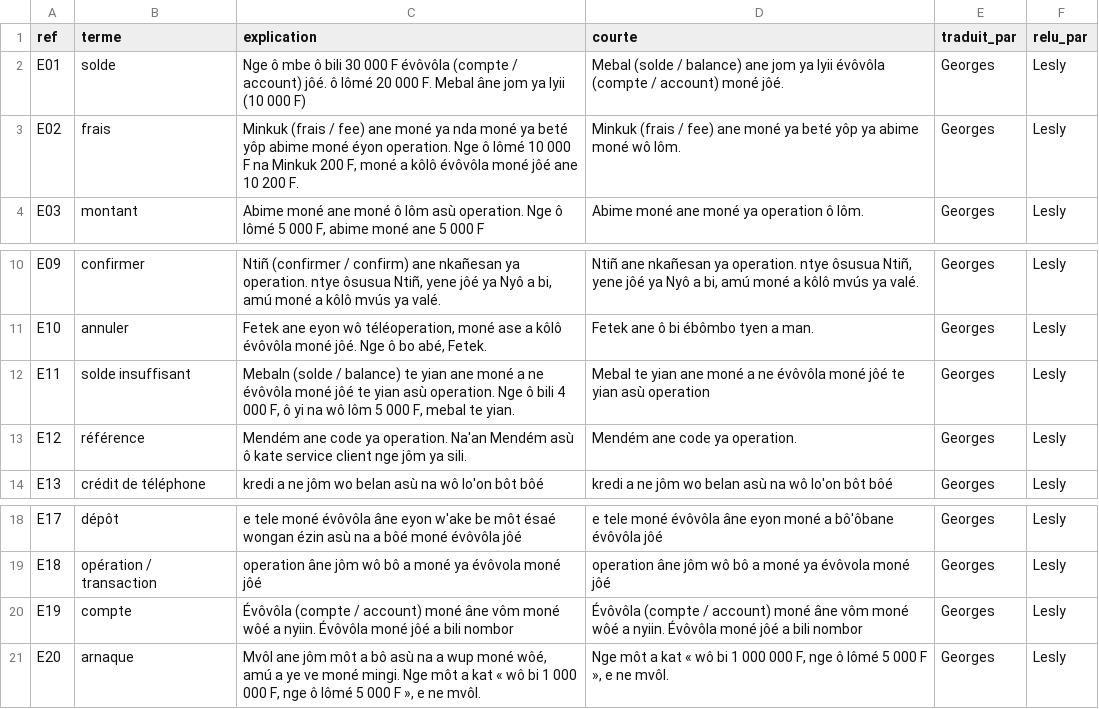
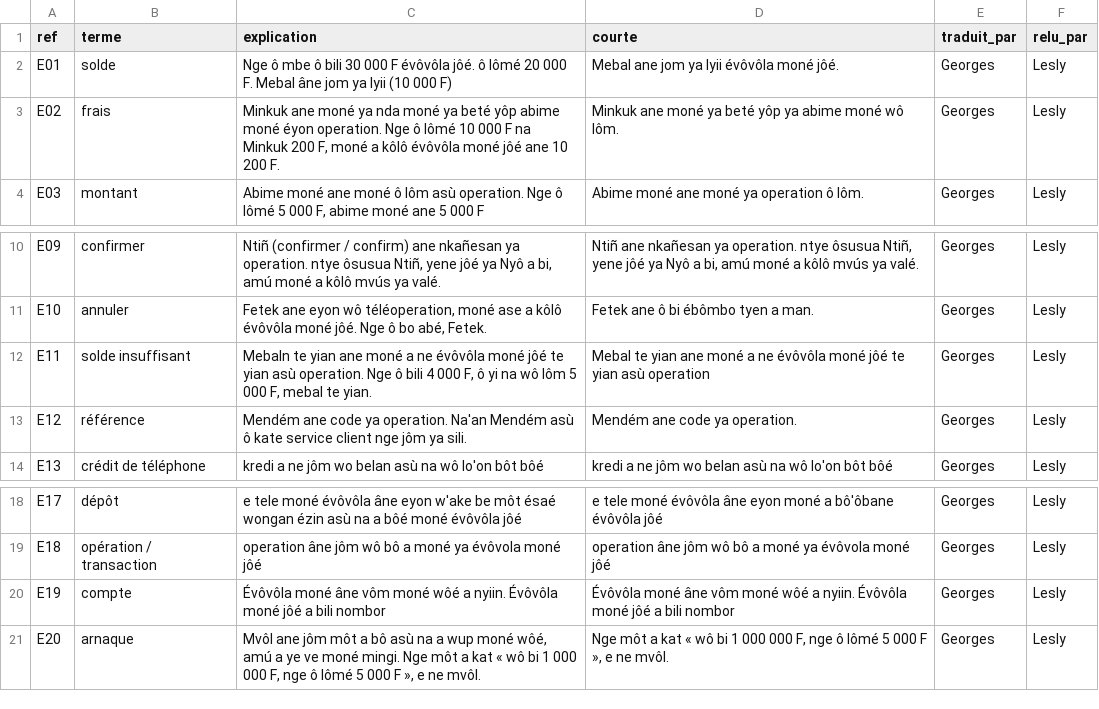
Before and after one commit to georgesmfee4/mayem, a CSV file: packs/bum/finale/explications-recues.csv, drawn as a sheet; only a part is shown, gaps mark what is left out.

```diff
--- a/packs/bum/finale/explications-recues.csv
+++ b/packs/bum/finale/explications-recues.csv
@@ -1,4 +1,4 @@
 ref,terme,explication,courte,traduit_par,relu_par
-E01,solde,Nge ô mbe ô bili 30 000 F évôvôla (compte / account) jôé. ô lômé 20 000 F. Mebal âne jom ya lyii (10 000 F),Mebal (solde / balance) ane jom ya lyii évôvôla (compte / account) moné jôé.,Georges,Lesly
-E02,frais,"Minkuk (frais / fee) ane moné ya nda moné ya beté yôp abime moné éyon operation. Nge ô lômé 10 000 F na Minkuk 200 F, moné a kôlô évôvôla moné jôé ane 10 200 F.",Minkuk (frais / fee) ane moné ya beté yôp ya abime moné wô lôm.,Georges,Lesly
+E01,solde,Nge ô mbe ô bili 30 000 F évôvôla jôé. ô lômé 20 000 F. Mebal âne jom ya lyii (10 000 F),Mebal ane jom ya lyii évôvôla moné jôé.,Georges,Lesly
+E02,frais,"Minkuk ane moné ya nda moné ya beté yôp abime moné éyon operation. Nge ô lômé 10 000 F na Minkuk 200 F, moné a kôlô évôvôla moné jôé ane 10 200 F.",Minkuk ane moné ya beté yôp ya abime moné wô lôm.,Georges,Lesly
 E03,montant,"Abime moné ane moné ô lôm asù operation. Nge ô lômé 5 000 F, abime moné ane 5 000 F",Abime moné ane moné ya operation ô lôm.,Georges,Lesly
@@ -11,3 +11,3 @@ E09,confirmer,"Ntiñ (confirmer / confirm) ane nkañesan ya operation. ntye ôsu
 E10,annuler,"Fetek ane eyon wô téléoperation, moné ase a kôlô évôvôla moné jôé. Nge ô bo abé, Fetek.",Fetek ane ô bi ébômbo tyen a man.,Georges,Lesly
-E11,solde insuffisant,"Mebaln (solde / balance) te yian ane moné a ne évôvôla moné jôé te yian asù operation. Nge ô bili 4 000 F, ô yi na wô lôm 5 000 F, mebal te yian.",Mebal te yian ane moné a ne évôvôla moné jôé te yian asù operation,Georges,Lesly
+E11,solde insuffisant,"Mebaln te yian ane moné a ne évôvôla moné jôé te yian asù operation. Nge ô bili 4 000 F, ô yi na wô lôm 5 000 F, mebal te yian.",Mebal te yian ane moné a ne évôvôla moné jôé te yian asù operation,Georges,Lesly
 E12,référence,Mendém ane code ya operation. Na'an Mendém asù ô kate service client nge jôm ya sili.,Mendém ane code ya operation.,Georges,Lesly
@@ -19,3 +19,3 @@ E17,dépôt,e tele moné évôvôla âne eyon w'ake be môt ésaé wongan ézin
 E18,opération / transaction,operation âne jôm wô bô a moné ya évôvola moné jôé,operation âne jôm wô bô a moné ya évôvola moné jôé,Georges,Lesly
-E19,compte,Évôvôla (compte / account) moné âne vôm moné wôé a nyiin. Évôvôla moné jôé a bili nombor,Évôvôla (compte / account) moné âne vôm moné wôé a nyiin. Évôvôla moné jôé a bili nombor,Georges,Lesly
+E19,compte,Évôvôla moné âne vôm moné wôé a nyiin. Évôvôla moné jôé a bili nombor,Évôvôla moné âne vôm moné wôé a nyiin. Évôvôla moné jôé a bili nombor,Georges,Lesly
 E20,arnaque,"Mvôl ane jôm môt a bô asù na a wup moné wôé, amú a ye ve moné mingi. Nge môt a kat « wô bi 1 000 000 F, nge ô lômé 5 000 F », e ne mvôl.","Nge môt a kat « wô bi 1 000 000 F, nge ô lômé 5 000 F », e ne mvôl.",Georges,Lesly
```
Also changed, not shown: packs/bum/corpus.csv, packs/bum/finale/variantes.csv, 11 other files.
